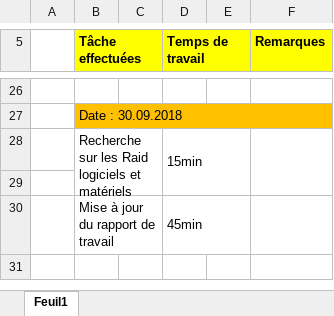
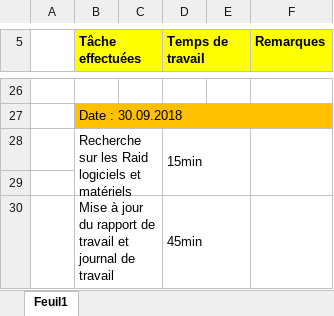
Before and after one commit to QuentinKrg/Module-143, an Excel workbook: Semaine 4/Journal de travail - Winston Meisen.xlsx, sheet Feuil1, drawn as a sheet; only a part is shown, gaps mark what is left out; values as stored, in another font and other column widths than the file's, no borders; the diff names each change by its address in the sheet, - before the commit and + after, or states it on an @@ line.

Commit message:
journal de travail

```diff
--- a/Semaine 4/Journal de travail - Winston Meisen.xlsx (sheet Feuil1)
+++ b/Semaine 4/Journal de travail - Winston Meisen.xlsx (sheet Feuil1)
-B30 (Tâche effectuées): Mise à jour du rapport de travail
+B30 (Tâche effectuées): Mise à jour du rapport de travail et journal de travail
```
